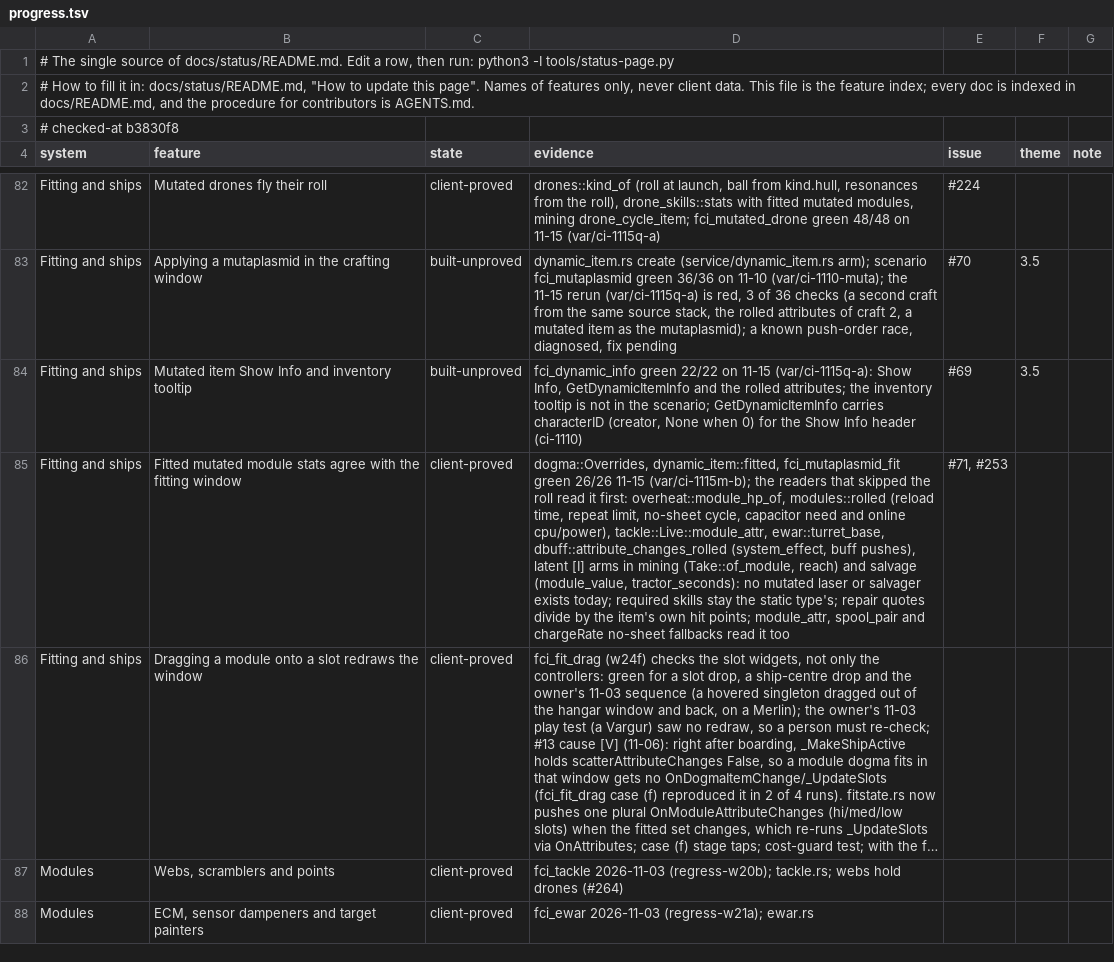
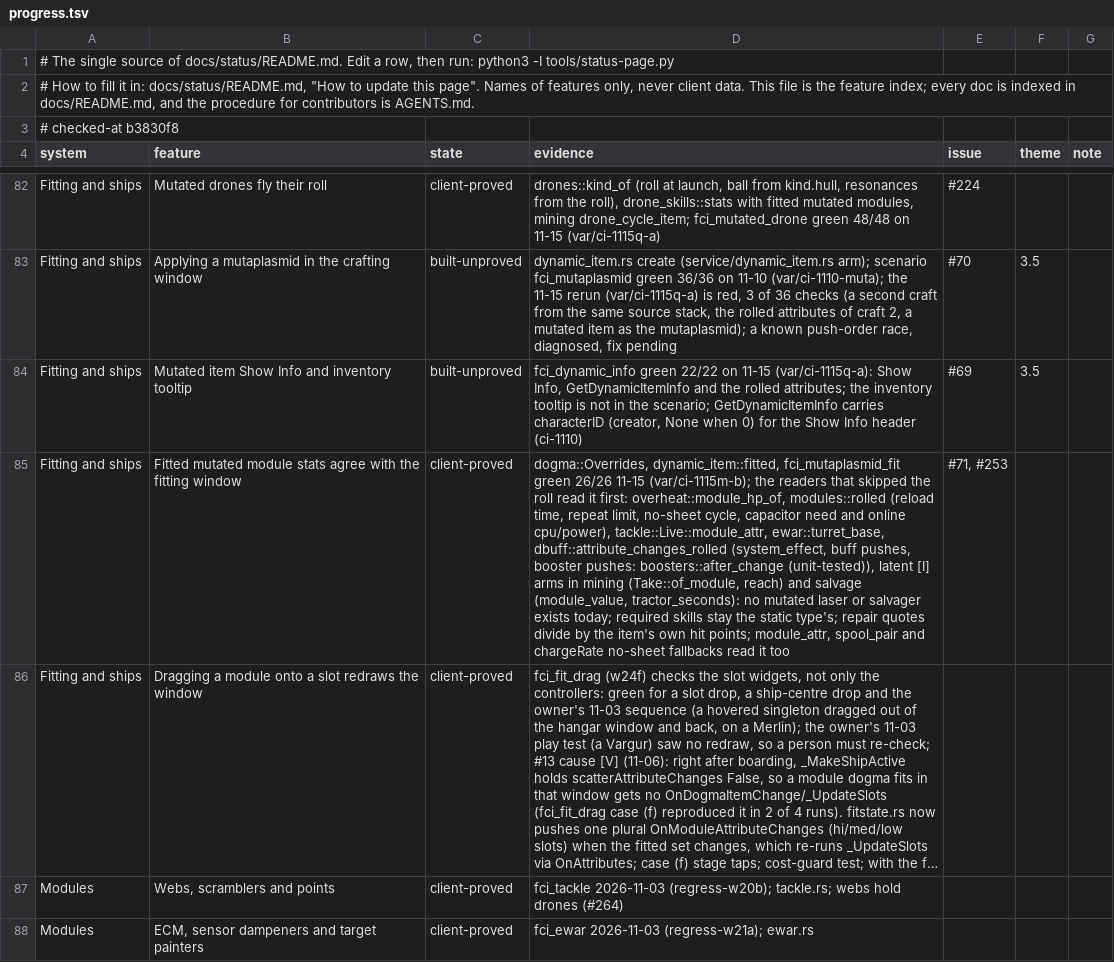
Before and after one commit to hotshotjosh/space-offline, a TSV file: docs/status/progress.tsv, drawn as a sheet; only a part is shown, gaps mark what is left out; long unchanged cells end in …; the diff names each change by its address in the sheet, - before the commit and + after, or states it on an @@ line.

Commit message:
A booster taken or ended pushes a fitted mutated module's attributes from its own roll (#253)
- A booster taken or ended pushes a fitted mutated module's attributes from its own roll (#253)

Files (3):
  M docs/status/README.md
  M docs/status/progress.tsv
  M server/crates/eve-server/src/boosters.rs

```diff
--- a/docs/status/progress.tsv
+++ b/docs/status/progress.tsv
-D85 (evidence): …(system_effect, buff pushes), latent [I]…
+D85 (evidence): …(system_effect, buff pushes, booster pushes: boosters::after_change (unit-tested)), latent [I]…
```
Also changed, not shown: 2 other files.
